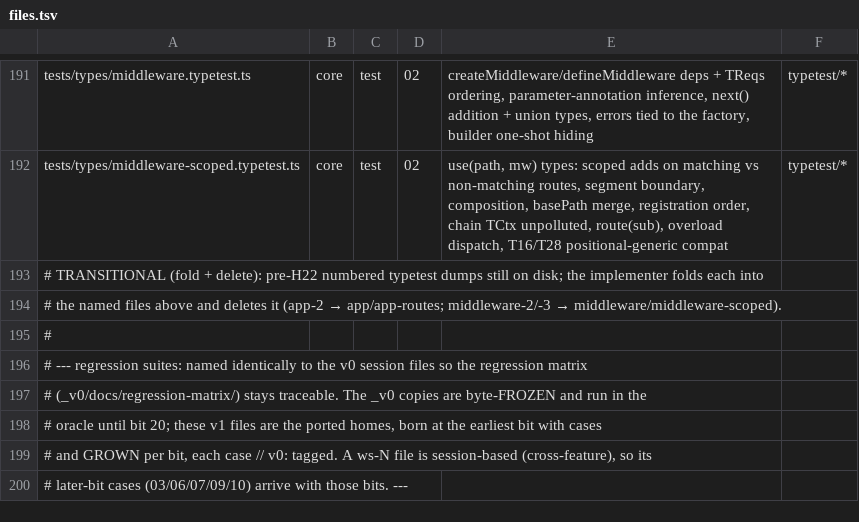
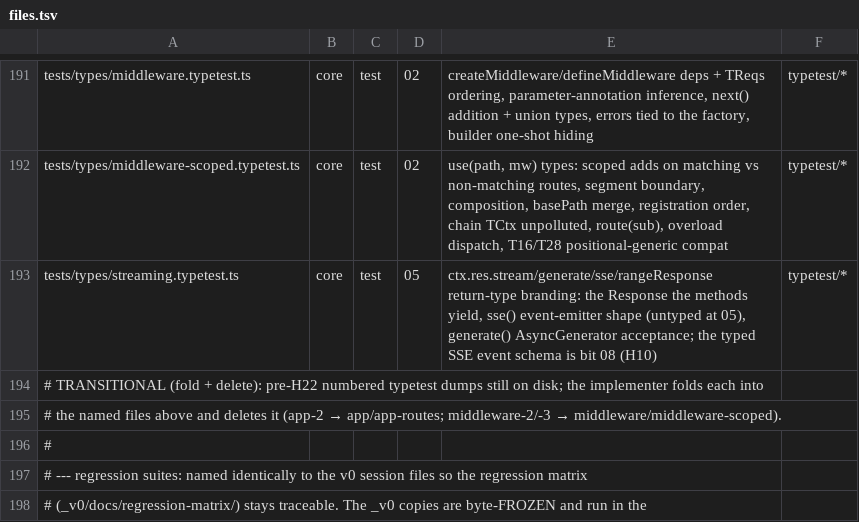
Before and after one commit to workerstack/backend, a TSV file: blueprint/files.tsv, drawn as a sheet; only a part is shown, gaps mark what is left out; the shorter side is filled out with more unchanged rows; the diff names each change by its address in the sheet, - before the commit and + after, or states it on an @@ line.

Commit message:
docs(blueprint): rule bit-05 (range helper, producer errors, res link, HEAD, body-kind→08)

```diff
--- a/blueprint/files.tsv
+++ b/blueprint/files.tsv
+row 193: tests/types/streaming.typetest.ts | core | test | 05 | ctx.res.stream/generate/sse/rangeResponse return-type branding: the Response the methods yield, sse() event-emitter shape (untyped at 05), generate() AsyncGenerator acceptance; the typed SSE event schema is bit 08 (H10) | typetest/*
```
Also changed, not shown: 1 other file.
